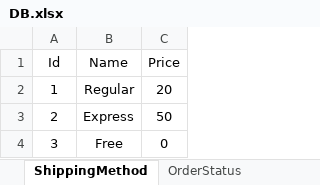
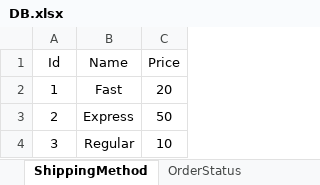
Before and after one commit to MoaazNabil48123/MVC_FinalProject, an Excel workbook: DB/DB.xlsx, sheet ShippingMethod, drawn as a sheet; values as stored, in another font and other column widths than the file's, no borders; the diff names each change by its address in the sheet, - before the commit and + after, or states it on an @@ line.

```diff
--- a/DB/DB.xlsx (sheet ShippingMethod)
+++ b/DB/DB.xlsx (sheet ShippingMethod)
-B2 (Name): Regular
+B2 (Name): Fast
-B4 (Name): Free
+B4 (Name): Regular
-C4 (Price): 0
+C4 (Price): 10
```
Also changed, not shown: sheet ProductItem, sheet ProductItem_VariationOptions, sheet Product, sheet VariationOptions, sheet Variation, sheet Category, formulas that keep their value, 27 other files.
